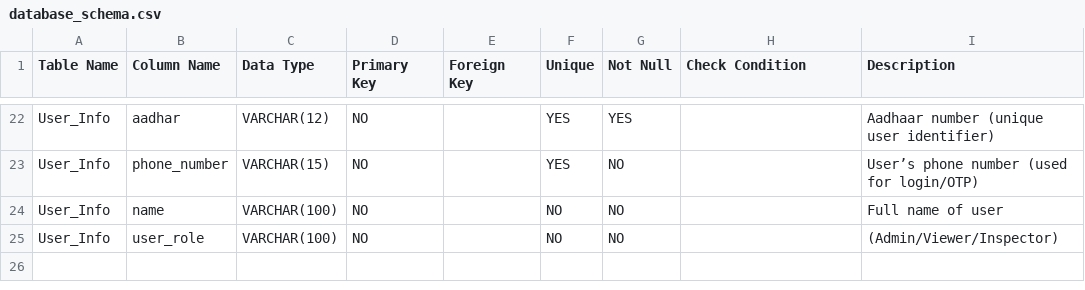
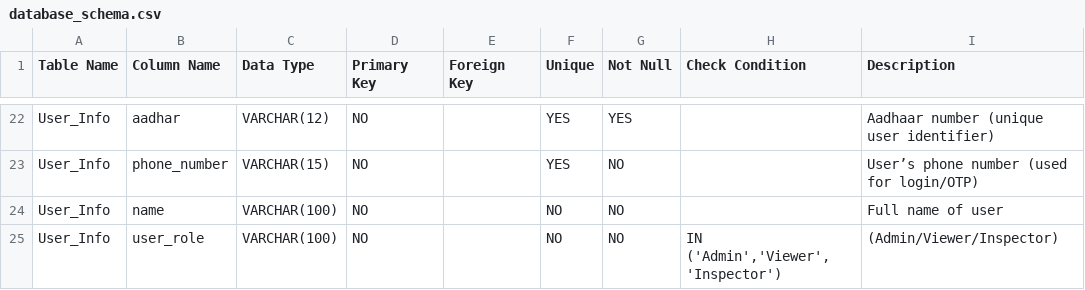
Before and after one commit to Blaeriz/rail_ledger, a CSV file: db/design/database_schema.csv, drawn as a sheet; only a part is shown, gaps mark what is left out.

```diff
--- a/db/design/database_schema.csv
+++ b/db/design/database_schema.csv
@@ -24,2 +24,2 @@ User_Info,phone_number,VARCHAR(15),NO,,YES,NO,,User’s phone number (used for l
 User_Info,name,VARCHAR(100),NO,,NO,NO,,Full name of user
-User_Info,user_role,VARCHAR(100),NO,,NO,NO,,(Admin/Viewer/Inspector)
+User_Info,user_role,VARCHAR(100),NO,,NO,NO,"IN ('Admin','Viewer','Inspector')",(Admin/Viewer/Inspector)
```
